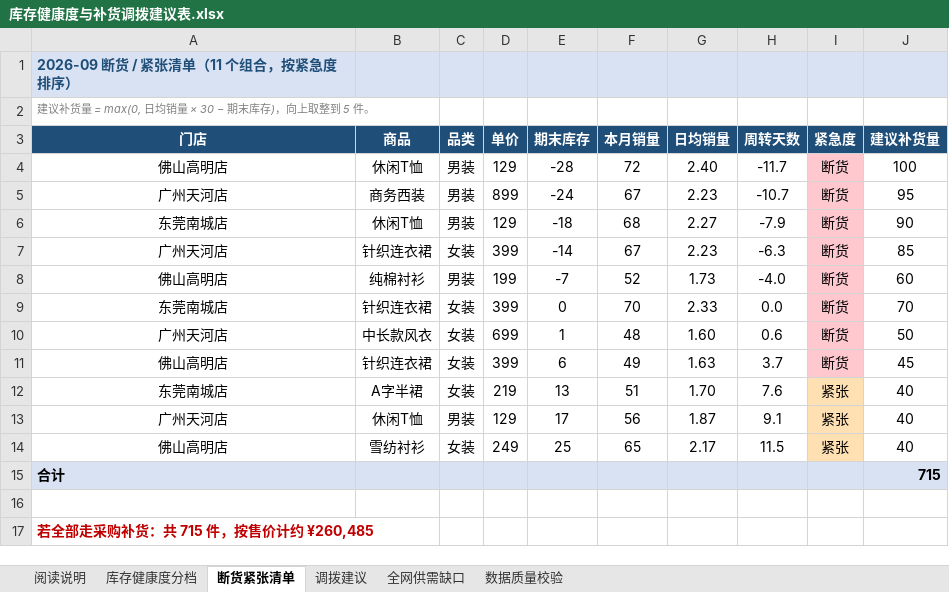
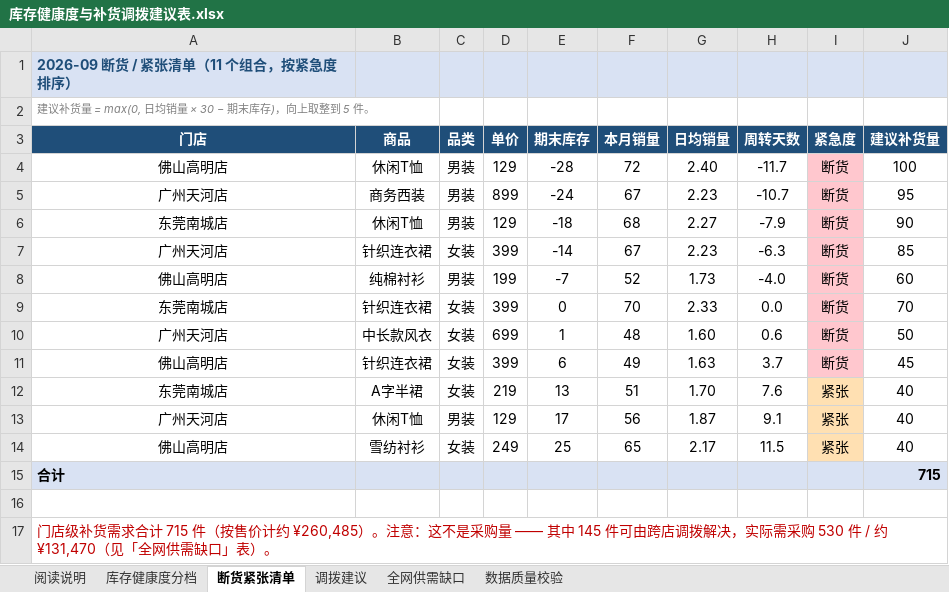
Before and after one commit to 1017ELAINA/retail-sales-diagnosis, an Excel workbook: excel/库存健康度与补货调拨建议表.xlsx, sheet 断货紧张清单, drawn as a sheet; values as stored, in another font and other column widths than the file's, no borders; the diff names each change by its address in the sheet, - before the commit and + after, or states it on an @@ line.

Commit message:
修正口径错误：715 件是「补货需求」，采购量应为 530 件
问题：原文把「715 件」直接写成「必须采购补货 715 件」，与实际模型输出矛盾。
715 是各门店补到 30 天覆盖的需求合计，其中 145 件可由跨店调拨解决，
按全网口径复核后（P009 全网有货）实际需采购 530 件 / 约 ¥131,470。

- README：结论 7 拆清 715（补货需求）→ 145（调拨）→ 530（采购）三段
- sql/06：修正第①段预期数字（7 组 → 9 条 / 5 个组合），第⑤段补口径提醒
- excel：新增「全网缺口」列与合计行（原表只有标题没有量）；断货清单合计行下方补口径说明；
  阅读说明补第 6 条结论
- report：作品集与项目三成果页重生成，成果页新增口径注脚与「调拨只有 2 条」的规则盲区说明

```diff
--- a/excel/库存健康度与补货调拨建议表.xlsx (sheet 断货紧张清单)
+++ b/excel/库存健康度与补货调拨建议表.xlsx (sheet 断货紧张清单)
-A17 (门店): 若全部走采购补货：共 715 件，按售价计约 ¥260,485
+A17 (门店): 门店级补货需求合计 715 件（按售价计约 ¥260,485）。注意：这不是采购量 —— 其中 145 件可由跨店调拨解决，实际需采购 530 件 / 约 ¥131,470（见「全网供需缺口」表）。
-A17 bold: on
+A17 bold: off
```
Also changed, not shown: sheet 全网供需缺口, sheet 阅读说明, 4 other files.
